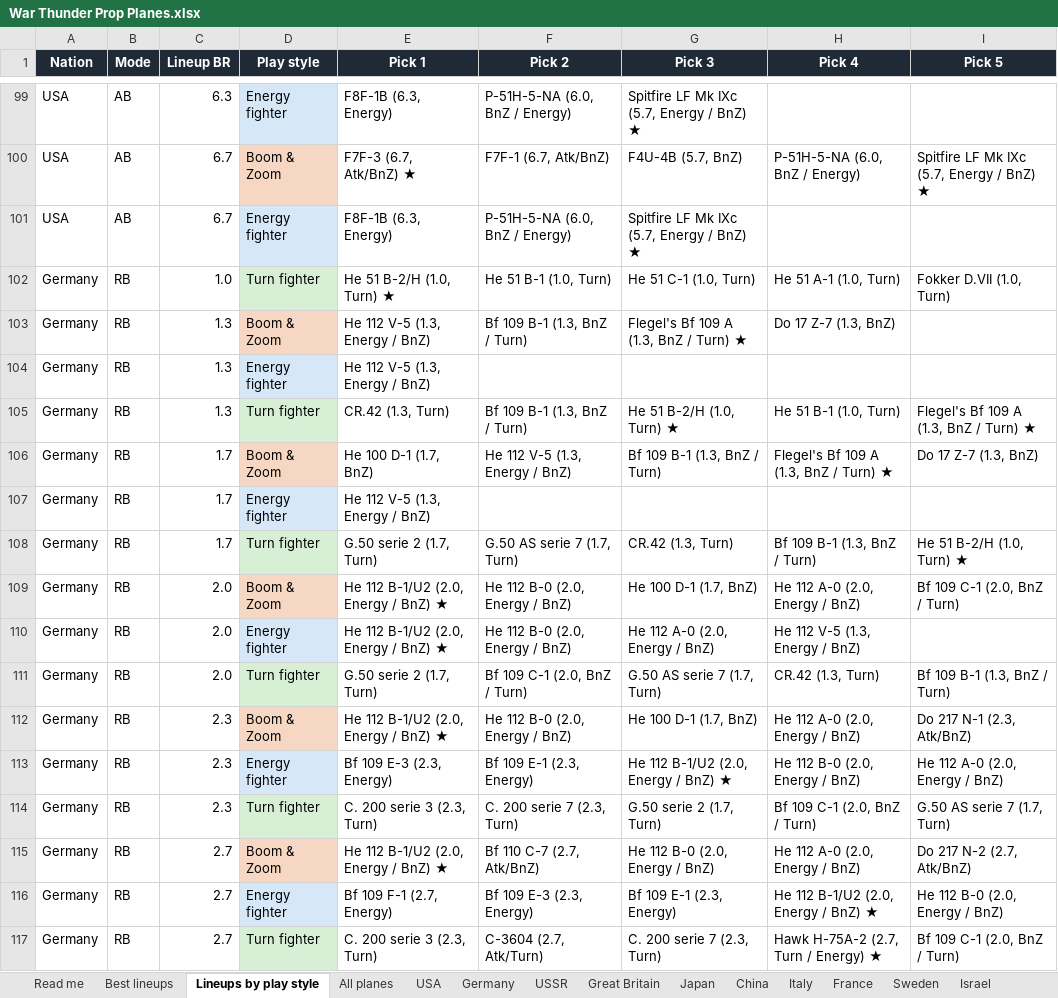
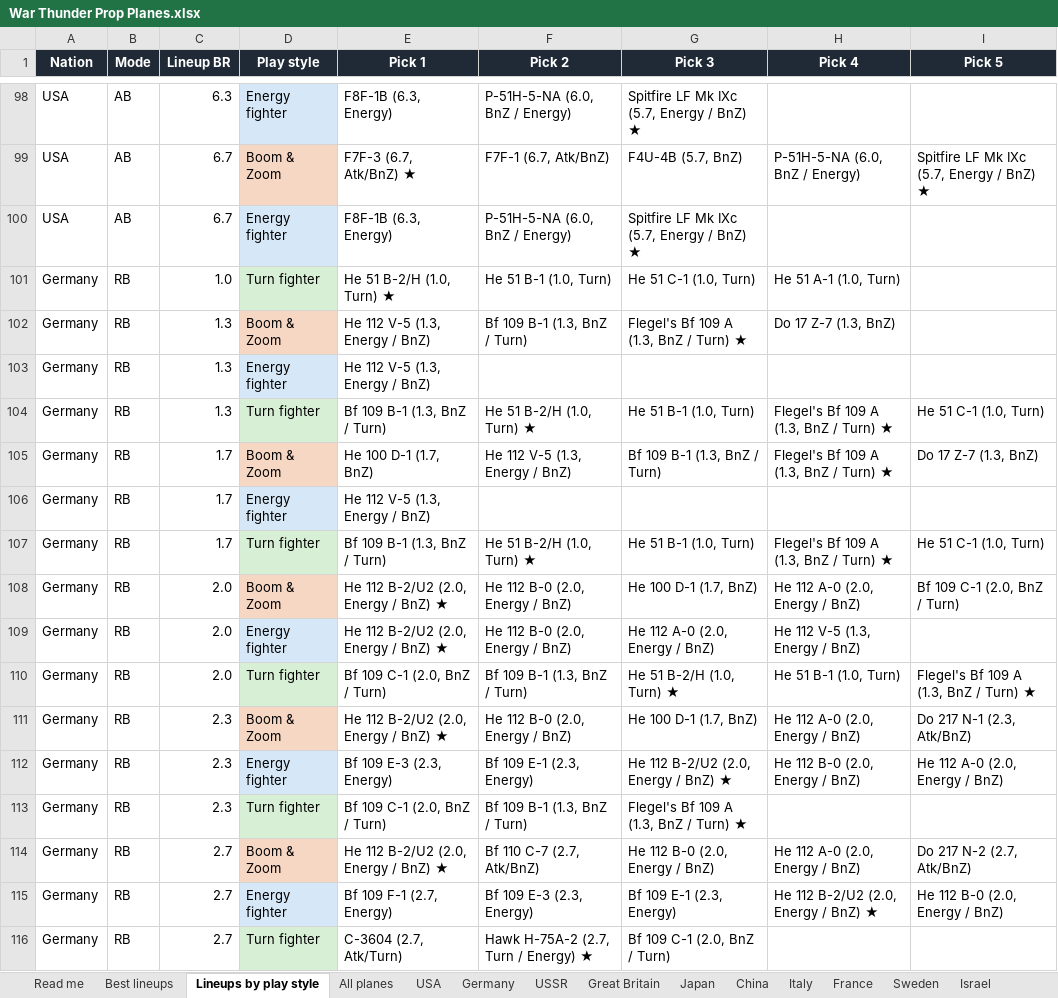
Before and after one commit to allentj14/prop-hangar, an Excel workbook: data/War Thunder Prop Planes.xlsx, sheet Lineups by play style, drawn as a sheet; only a part is shown, gaps mark what is left out; values as stored, in another font and other column widths than the file's, no borders; addresses are those after the commit; the diff covers the shown part only; the diff names each change by its address in the sheet, - before the commit and + after, or states it on an @@ line.

```diff
--- a/data/War Thunder Prop Planes.xlsx (sheet Lineups by play style)
+++ b/data/War Thunder Prop Planes.xlsx (sheet Lineups by play style)
-I101 (Pick 5): Fokker D.VII (1.0, Turn)
+I101 (Pick 5): (empty)
-E104 (Pick 1): CR.42 (1.3, Turn)
+E104 (Pick 1): Bf 109 B-1 (1.3, BnZ / Turn)
-F104 (Pick 2): Bf 109 B-1 (1.3, BnZ / Turn)
+F104 (Pick 2): He 51 B-2/H (1.0, Turn) ★
-G104 (Pick 3): He 51 B-2/H (1.0, Turn) ★
+G104 (Pick 3): He 51 B-1 (1.0, Turn)
-H104 (Pick 4): He 51 B-1 (1.0, Turn)
+H104 (Pick 4): Flegel's Bf 109 A (1.3, BnZ / Turn) ★
-I104 (Pick 5): Flegel's Bf 109 A (1.3, BnZ / Turn) ★
+I104 (Pick 5): He 51 C-1 (1.0, Turn)
-E107 (Pick 1): G.50 serie 2 (1.7, Turn)
+E107 (Pick 1): Bf 109 B-1 (1.3, BnZ / Turn)
-F107 (Pick 2): G.50 AS serie 7 (1.7, Turn)
+F107 (Pick 2): He 51 B-2/H (1.0, Turn) ★
-G107 (Pick 3): CR.42 (1.3, Turn)
+G107 (Pick 3): He 51 B-1 (1.0, Turn)
-H107 (Pick 4): Bf 109 B-1 (1.3, BnZ / Turn)
+H107 (Pick 4): Flegel's Bf 109 A (1.3, BnZ / Turn) ★
-I107 (Pick 5): He 51 B-2/H (1.0, Turn) ★
+I107 (Pick 5): He 51 C-1 (1.0, Turn)
-E108:E109 (Pick 1): He 112 B-1/U2 (2.0, Energy / BnZ) ★
+E108:E109 (Pick 1): He 112 B-2/U2 (2.0, Energy / BnZ) ★
-E110 (Pick 1): G.50 serie 2 (1.7, Turn)
+E110 (Pick 1): Bf 109 C-1 (2.0, BnZ / Turn)
-F110 (Pick 2): Bf 109 C-1 (2.0, BnZ / Turn)
+F110 (Pick 2): Bf 109 B-1 (1.3, BnZ / Turn)
-G110 (Pick 3): G.50 AS serie 7 (1.7, Turn)
+G110 (Pick 3): He 51 B-2/H (1.0, Turn) ★
-H110 (Pick 4): CR.42 (1.3, Turn)
+H110 (Pick 4): He 51 B-1 (1.0, Turn)
-I110 (Pick 5): Bf 109 B-1 (1.3, BnZ / Turn)
+I110 (Pick 5): Flegel's Bf 109 A (1.3, BnZ / Turn) ★
-E111 (Pick 1): He 112 B-1/U2 (2.0, Energy / BnZ) ★
+E111 (Pick 1): He 112 B-2/U2 (2.0, Energy / BnZ) ★
-G112 (Pick 3): He 112 B-1/U2 (2.0, Energy / BnZ) ★
+G112 (Pick 3): He 112 B-2/U2 (2.0, Energy / BnZ) ★
-E113 (Pick 1): C. 200 serie 3 (2.3, Turn)
+E113 (Pick 1): Bf 109 C-1 (2.0, BnZ / Turn)
-F113 (Pick 2): C. 200 serie 7 (2.3, Turn)
+F113 (Pick 2): Bf 109 B-1 (1.3, BnZ / Turn)
-G113 (Pick 3): G.50 serie 2 (1.7, Turn)
+G113 (Pick 3): Flegel's Bf 109 A (1.3, BnZ / Turn) ★
-H113 (Pick 4): Bf 109 C-1 (2.0, BnZ / Turn)
+H113 (Pick 4): (empty)
-I113 (Pick 5): G.50 AS serie 7 (1.7, Turn)
+I113 (Pick 5): (empty)
-E114 (Pick 1): He 112 B-1/U2 (2.0, Energy / BnZ) ★
+E114 (Pick 1): He 112 B-2/U2 (2.0, Energy / BnZ) ★
-H115 (Pick 4): He 112 B-1/U2 (2.0, Energy / BnZ) ★
+H115 (Pick 4): He 112 B-2/U2 (2.0, Energy / BnZ) ★
-E116 (Pick 1): C. 200 serie 3 (2.3, Turn)
+E116 (Pick 1): C-3604 (2.7, Atk/Turn)
-F116 (Pick 2): C-3604 (2.7, Atk/Turn)
+F116 (Pick 2): Hawk H-75A-2 (2.7, Turn / Energy) ★
-G116 (Pick 3): C. 200 serie 7 (2.3, Turn)
+G116 (Pick 3): Bf 109 C-1 (2.0, BnZ / Turn)
-H116 (Pick 4): Hawk H-75A-2 (2.7, Turn / Energy) ★
+H116 (Pick 4): (empty)
-I116 (Pick 5): Bf 109 C-1 (2.0, BnZ / Turn)
+I116 (Pick 5): (empty)
```
Also changed, not shown: 4 added rows, 15 removed rows and 664 edited cells elsewhere in this sheet, sheet All planes, sheet Germany, sheet Best lineups, sheet Japan, sheet Italy, sheet USSR, 7 more sheets, 11 other files.
